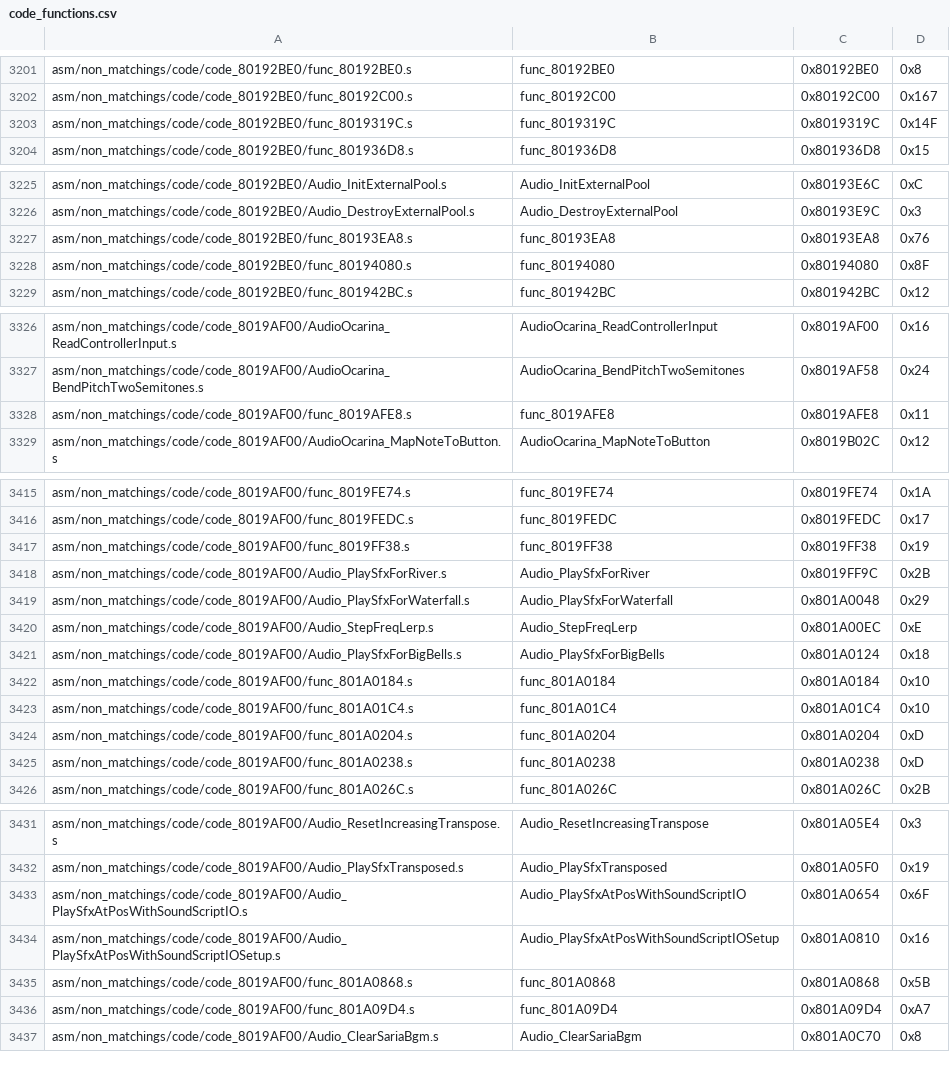
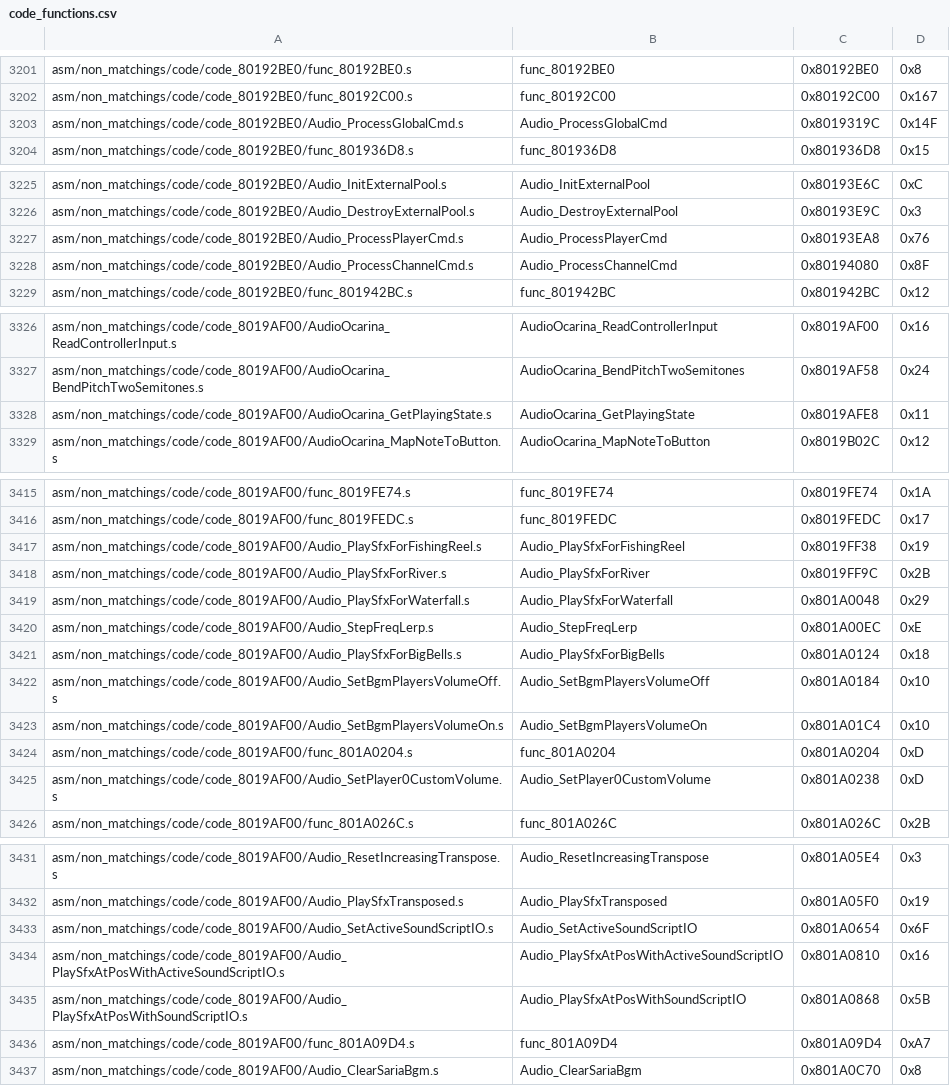
Before and after one commit to engineer124/mm, a CSV file: tools/sizes/code_functions.csv, drawn as a sheet; only a part is shown, gaps mark what is left out; the diff covers the shown part only.

```diff
--- a/tools/sizes/code_functions.csv
+++ b/tools/sizes/code_functions.csv
@@ -3202,3 +3202,3 @@ asm/non_matchings/code/code_80192BE0/func_80192BE0.s,func_80192BE0,0x80192BE0,0x
 asm/non_matchings/code/code_80192BE0/func_80192C00.s,func_80192C00,0x80192C00,0x167
-asm/non_matchings/code/code_80192BE0/func_8019319C.s,func_8019319C,0x8019319C,0x14F
+asm/non_matchings/code/code_80192BE0/Audio_ProcessGlobalCmd.s,Audio_ProcessGlobalCmd,0x8019319C,0x14F
 asm/non_matchings/code/code_80192BE0/func_801936D8.s,func_801936D8,0x801936D8,0x15
@@ -3226,4 +3226,4 @@ asm/non_matchings/code/code_80192BE0/Audio_InitExternalPool.s,Audio_InitExternal
 asm/non_matchings/code/code_80192BE0/Audio_DestroyExternalPool.s,Audio_DestroyExternalPool,0x80193E9C,0x3
-asm/non_matchings/code/code_80192BE0/func_80193EA8.s,func_80193EA8,0x80193EA8,0x76
-asm/non_matchings/code/code_80192BE0/func_80194080.s,func_80194080,0x80194080,0x8F
+asm/non_matchings/code/code_80192BE0/Audio_ProcessPlayerCmd.s,Audio_ProcessPlayerCmd,0x80193EA8,0x76
+asm/non_matchings/code/code_80192BE0/Audio_ProcessChannelCmd.s,Audio_ProcessChannelCmd,0x80194080,0x8F
 asm/non_matchings/code/code_80192BE0/func_801942BC.s,func_801942BC,0x801942BC,0x12
@@ -3327,3 +3327,3 @@ asm/non_matchings/code/code_8019AF00/AudioOcarina_ReadControllerInput.s,AudioOca
 asm/non_matchings/code/code_8019AF00/AudioOcarina_BendPitchTwoSemitones.s,AudioOcarina_BendPitchTwoSemitones,0x8019AF58,0x24
-asm/non_matchings/code/code_8019AF00/func_8019AFE8.s,func_8019AFE8,0x8019AFE8,0x11
+asm/non_matchings/code/code_8019AF00/AudioOcarina_GetPlayingState.s,AudioOcarina_GetPlayingState,0x8019AFE8,0x11
 asm/non_matchings/code/code_8019AF00/AudioOcarina_MapNoteToButton.s,AudioOcarina_MapNoteToButton,0x8019B02C,0x12
@@ -3416,3 +3416,3 @@ asm/non_matchings/code/code_8019AF00/func_8019FE74.s,func_8019FE74,0x8019FE74,0x
 asm/non_matchings/code/code_8019AF00/func_8019FEDC.s,func_8019FEDC,0x8019FEDC,0x17
-asm/non_matchings/code/code_8019AF00/func_8019FF38.s,func_8019FF38,0x8019FF38,0x19
+asm/non_matchings/code/code_8019AF00/Audio_PlaySfxForFishingReel.s,Audio_PlaySfxForFishingReel,0x8019FF38,0x19
 asm/non_matchings/code/code_8019AF00/Audio_PlaySfxForRiver.s,Audio_PlaySfxForRiver,0x8019FF9C,0x2B
@@ -3421,6 +3421,6 @@ asm/non_matchings/code/code_8019AF00/Audio_StepFreqLerp.s,Audio_StepFreqLerp,0x8
 asm/non_matchings/code/code_8019AF00/Audio_PlaySfxForBigBells.s,Audio_PlaySfxForBigBells,0x801A0124,0x18
-asm/non_matchings/code/code_8019AF00/func_801A0184.s,func_801A0184,0x801A0184,0x10
-asm/non_matchings/code/code_8019AF00/func_801A01C4.s,func_801A01C4,0x801A01C4,0x10
+asm/non_matchings/code/code_8019AF00/Audio_SetBgmPlayersVolumeOff.s,Audio_SetBgmPlayersVolumeOff,0x801A0184,0x10
+asm/non_matchings/code/code_8019AF00/Audio_SetBgmPlayersVolumeOn.s,Audio_SetBgmPlayersVolumeOn,0x801A01C4,0x10
 asm/non_matchings/code/code_8019AF00/func_801A0204.s,func_801A0204,0x801A0204,0xD
-asm/non_matchings/code/code_8019AF00/func_801A0238.s,func_801A0238,0x801A0238,0xD
+asm/non_matchings/code/code_8019AF00/Audio_SetPlayer0CustomVolume.s,Audio_SetPlayer0CustomVolume,0x801A0238,0xD
 asm/non_matchings/code/code_8019AF00/func_801A026C.s,func_801A026C,0x801A026C,0x2B
@@ -3432,5 +3432,5 @@ asm/non_matchings/code/code_8019AF00/Audio_ResetIncreasingTranspose.s,Audio_Rese
 asm/non_matchings/code/code_8019AF00/Audio_PlaySfxTransposed.s,Audio_PlaySfxTransposed,0x801A05F0,0x19
-asm/non_matchings/code/code_8019AF00/Audio_PlaySfxAtPosWithSoundScriptIO.s,Audio_PlaySfxAtPosWithSoundScriptIO,0x801A0654,0x6F
-asm/non_matchings/code/code_8019AF00/Audio_PlaySfxAtPosWithSoundScriptIOSetup.s,Audio_PlaySfxAtPosWithSoundScriptIOSetup,0x801A0810,0x16
-asm/non_matchings/code/code_8019AF00/func_801A0868.s,func_801A0868,0x801A0868,0x5B
+asm/non_matchings/code/code_8019AF00/Audio_SetActiveSoundScriptIO.s,Audio_SetActiveSoundScriptIO,0x801A0654,0x6F
+asm/non_matchings/code/code_8019AF00/Audio_PlaySfxAtPosWithActiveSoundScriptIO.s,Audio_PlaySfxAtPosWithActiveSoundScriptIO,0x801A0810,0x16
+asm/non_matchings/code/code_8019AF00/Audio_PlaySfxAtPosWithSoundScriptIO.s,Audio_PlaySfxAtPosWithSoundScriptIO,0x801A0868,0x5B
 asm/non_matchings/code/code_8019AF00/func_801A09D4.s,func_801A09D4,0x801A09D4,0xA7
```
Also changed, not shown: 10 edited cells elsewhere in this file, 15 other files.
